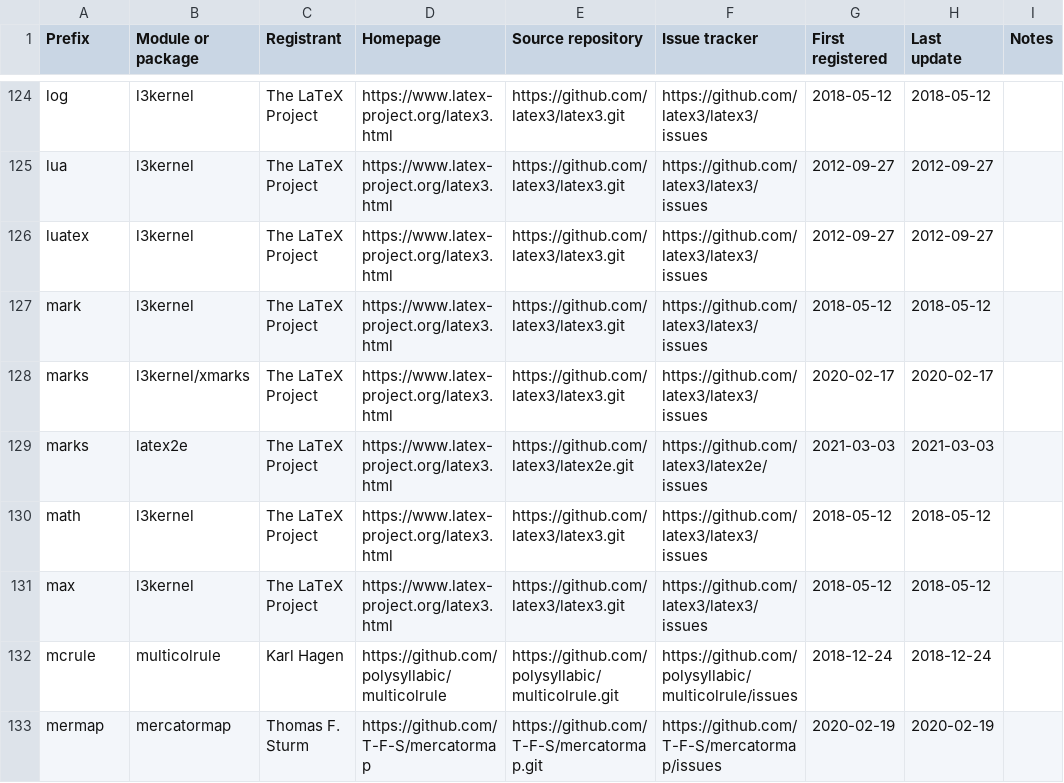
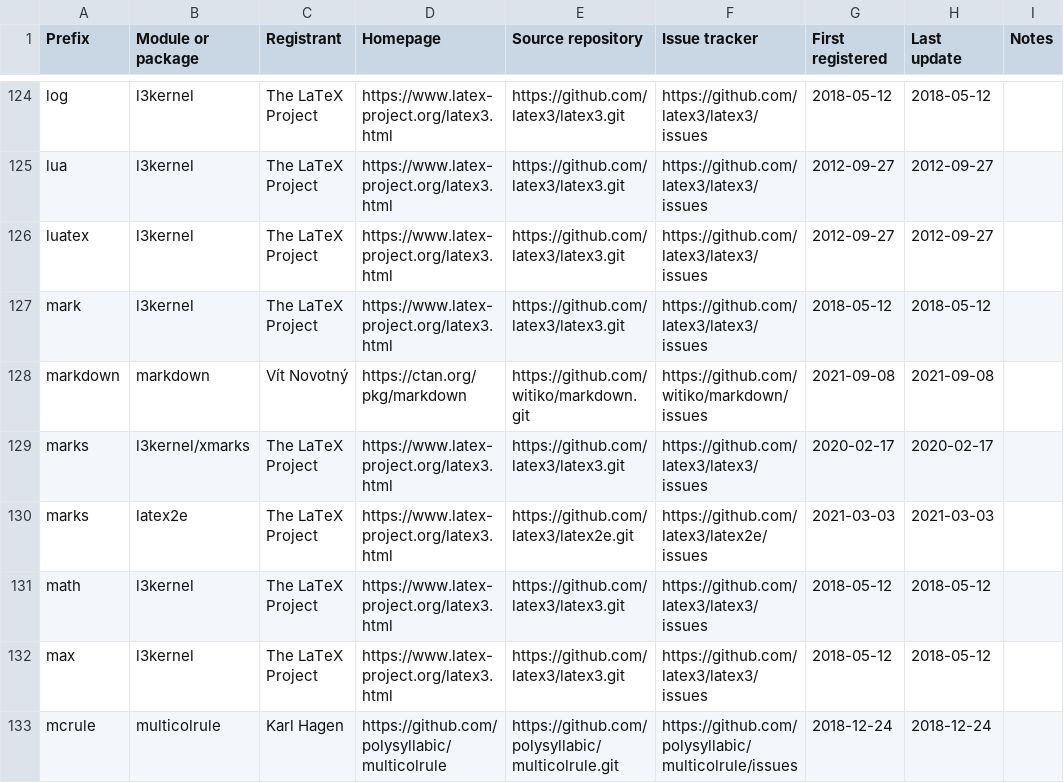
Before and after one commit to latex3/latex3, a CSV file: l3kernel/doc/l3prefixes.csv, drawn as a sheet; only a part is shown, gaps mark what is left out; the shorter side is filled out with more unchanged rows.

Commit message:
Register prefix markdown

```diff
--- a/l3kernel/doc/l3prefixes.csv
+++ b/l3kernel/doc/l3prefixes.csv
@@ -127,2 +127,3 @@ luatex,l3kernel,The LaTeX Project,https://www.latex-project.org/latex3.html,http
 mark,l3kernel,The LaTeX Project,https://www.latex-project.org/latex3.html,https://github.com/latex3/latex3.git,https://github.com/latex3/latex3/issues,2018-05-12,2018-05-12,
+markdown,markdown,Vít Novotný,https://ctan.org/pkg/markdown,https://github.com/witiko/markdown.git,https://github.com/witiko/markdown/issues,2021-09-08,2021-09-08,
 marks,l3kernel/xmarks,The LaTeX Project,https://www.latex-project.org/latex3.html,https://github.com/latex3/latex3.git,https://github.com/latex3/latex3/issues,2020-02-17,2020-02-17,
```
